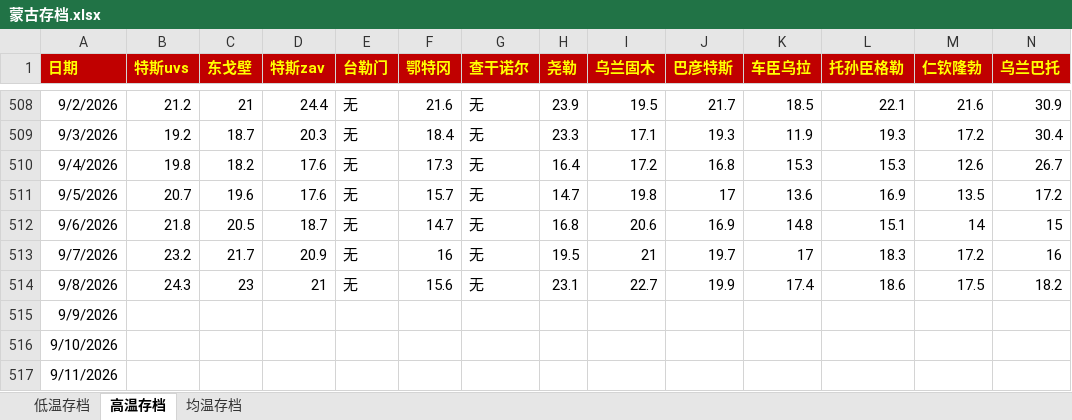
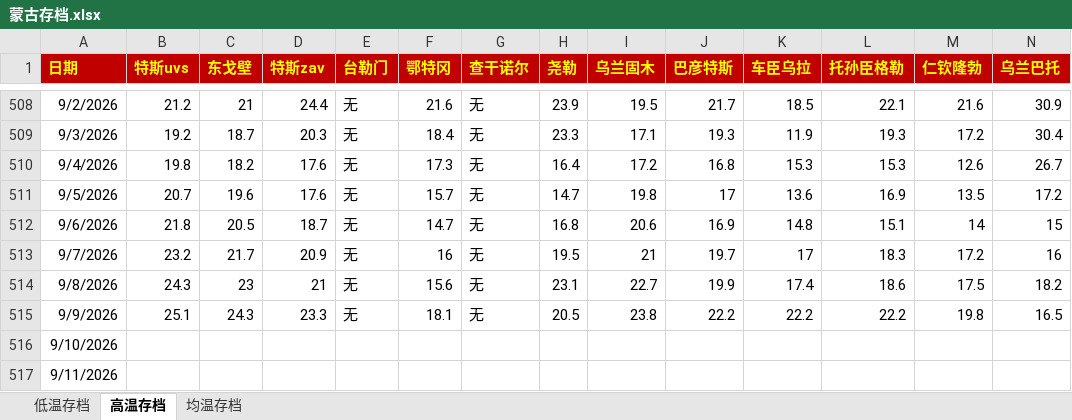
Before and after one commit to qkvkql/default, an Excel workbook: 气象/蒙古存档.xlsx, sheet 高温存档, drawn as a sheet; only a part is shown, gaps mark what is left out; values as stored, in another font and other column widths than the file's, no borders; the diff names each change by its address in the sheet, - before the commit and + after, or states it on an @@ line.

```diff
--- a/气象/蒙古存档.xlsx (sheet 高温存档)
+++ b/气象/蒙古存档.xlsx (sheet 高温存档)
-B515 (特斯uvs): (empty)
+B515 (特斯uvs): 25.1
-C515 (东戈壁): (empty)
+C515 (东戈壁): 24.3
-D515 (特斯zav): (empty)
+D515 (特斯zav): 23.3
-E515 (台勒门): (empty)
+E515 (台勒门): 无
-F515 (鄂特冈): (empty)
+F515 (鄂特冈): 18.1
-G515 (查干诺尔): (empty)
+G515 (查干诺尔): 无
-H515 (尧勒): (empty)
+H515 (尧勒): 20.5
-I515 (乌兰固木): (empty)
+I515 (乌兰固木): 23.8
-J515 (巴彦特斯): (empty)
+J515 (巴彦特斯): 22.2
-K515 (车臣乌拉): (empty)
+K515 (车臣乌拉): 22.2
-L515 (托孙臣格勒): (empty)
+L515 (托孙臣格勒): 22.2
-M515 (仁钦隆勃): (empty)
+M515 (仁钦隆勃): 19.8
-N515 (乌兰巴托): (empty)
+N515 (乌兰巴托): 16.5
```
Also changed, not shown: sheet 均温存档, sheet 低温存档, 气象/For_Python_站点信息和记录.xlsx.
